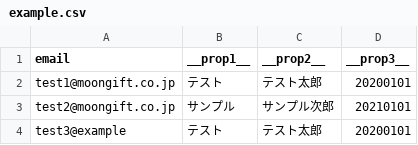
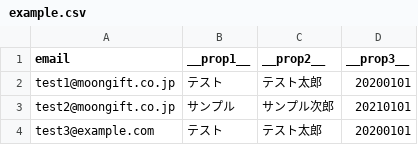
Before and after one commit to blastengineMania/blastengine-ruby, a CSV file: spec/example.csv, drawn as a sheet.

```diff
--- a/spec/example.csv
+++ b/spec/example.csv
@@ -3,2 +3,2 @@ test1@moongift.co.jp,テスト,テスト太郎,20200101
 test2@moongift.co.jp,サンプル,サンプル次郎,20210101
-test3@example,テスト,テスト太郎,20200101
+test3@example.com,テスト,テスト太郎,20200101
```
Also changed, not shown: 13 other files.
